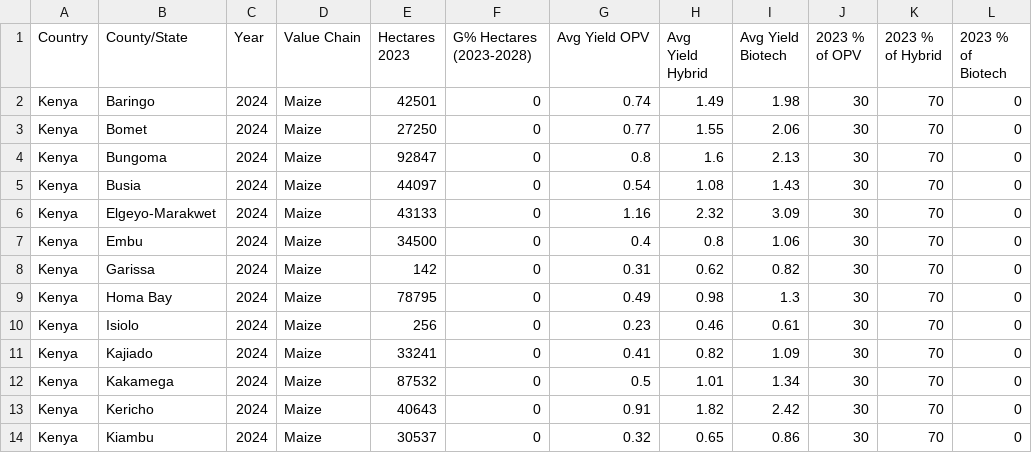
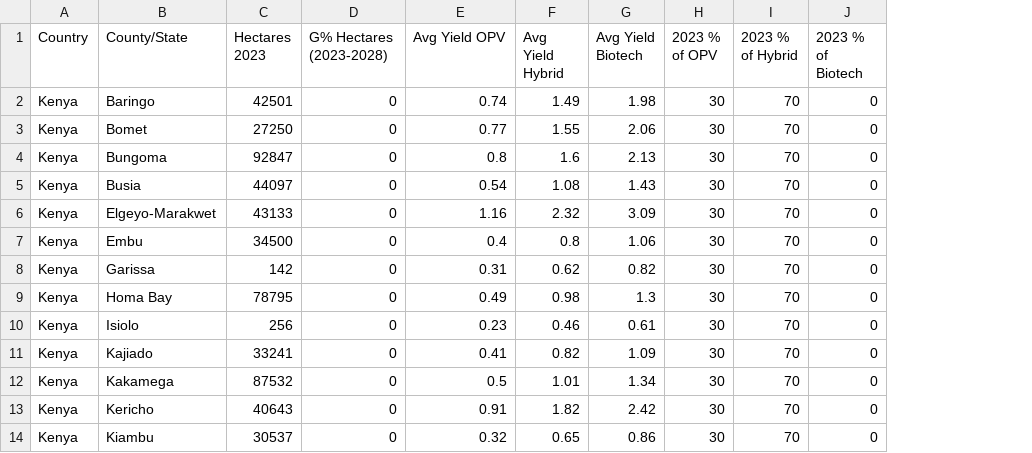
Before and after one commit to m-chero21/Streamlit_PnL, a CSV file: country_data.csv, drawn as a sheet; only a part is shown; the diff names each change by its address in the sheet, - before the commit and + after, or states it on an @@ line.

Commit message:
no year and vc

```diff
--- a/country_data.csv
+++ b/country_data.csv
-column C (Year), rows 2-14: all 2024
-column D (Value Chain), rows 2-14: all Maize
```
Also changed, not shown: 1 other file.
